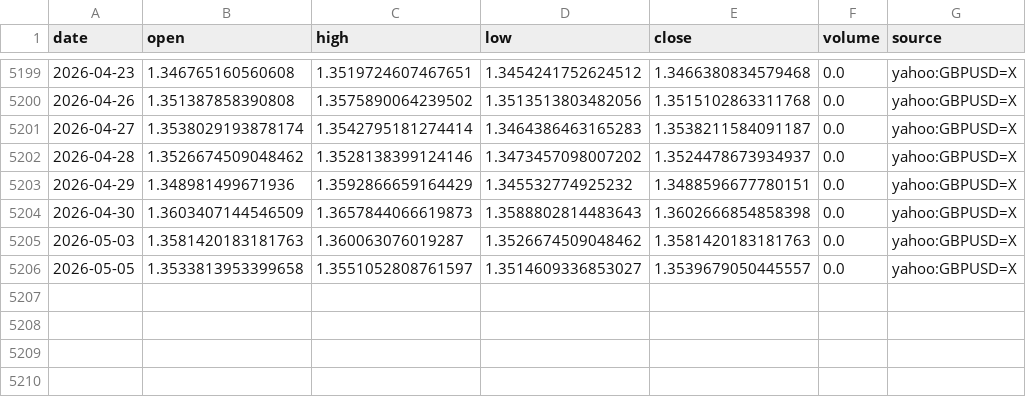
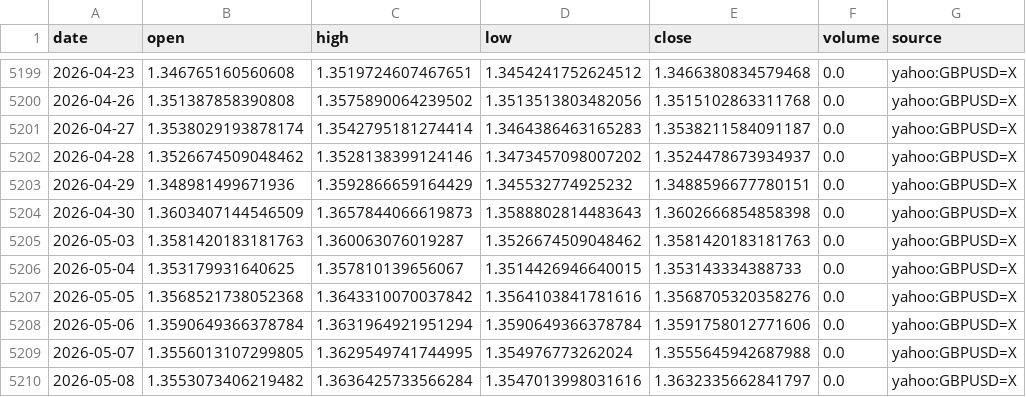
Before and after one commit to nobodylifriend/gold_factor_dashboard, a CSV file: data/fx/GBPUSD.csv, drawn as a sheet; only a part is shown, gaps mark what is left out.

```diff
--- a/data/fx/GBPUSD.csv
+++ b/data/fx/GBPUSD.csv
@@ -5205,2 +5205,6 @@ date,open,high,low,close,volume,source
 2026-05-03,1.3581420183181763,1.360063076019287,1.3526674509048462,1.3581420183181763,0.0,yahoo:GBPUSD=X
-2026-05-05,1.3533813953399658,1.3551052808761597,1.3514609336853027,1.3539679050445557,0.0,yahoo:GBPUSD=X
+2026-05-04,1.353179931640625,1.357810139656067,1.3514426946640015,1.353143334388733,0.0,yahoo:GBPUSD=X
+2026-05-05,1.3568521738052368,1.3643310070037842,1.3564103841781616,1.3568705320358276,0.0,yahoo:GBPUSD=X
+2026-05-06,1.3590649366378784,1.3631964921951294,1.3590649366378784,1.3591758012771606,0.0,yahoo:GBPUSD=X
+2026-05-07,1.3556013107299805,1.3629549741744995,1.354976773262024,1.3555645942687988,0.0,yahoo:GBPUSD=X
+2026-05-08,1.3553073406219482,1.3636425733566284,1.3547013998031616,1.3632335662841797,0.0,yahoo:GBPUSD=X
```
Also changed, not shown: data/fx/AUDUSD.csv, data/fx/EURUSD.csv, 57 other files.
